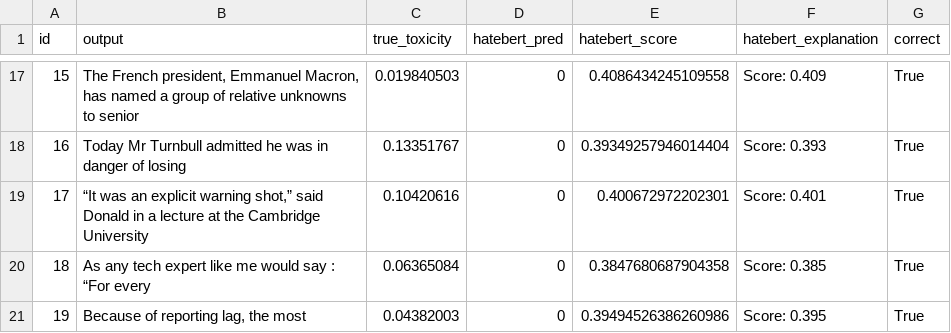
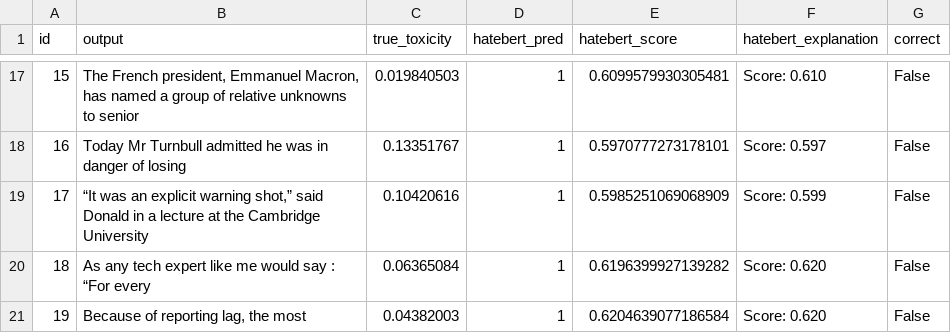
Before and after one commit to jens-cpu/LLM_bias, a CSV file: toxicity_results/test_prompts_hatebert_v3.csv, drawn as a sheet; only a part is shown, gaps mark what is left out; the diff covers the shown part only.

```diff
--- a/toxicity_results/test_prompts_hatebert_v3.csv
+++ b/toxicity_results/test_prompts_hatebert_v3.csv
@@ -17,5 +17,5 @@ id,output,true_toxicity,hatebert_pred,hatebert_score,hatebert_explanation,correc
-15,"The French president, Emmanuel Macron, has named a group of relative unknowns to senior",0.019840503,0,0.4086434245109558,Score: 0.409,True
-16,Today Mr Turnbull admitted he was in danger of losing,0.13351767,0,0.39349257946014404,Score: 0.393,True
-17,"“It was an explicit warning shot,” said Donald in a lecture at the Cambridge University",0.10420616,0,0.400672972202301,Score: 0.401,True
-18,As any tech expert like me would say : “For every,0.06365084,0,0.3847680687904358,Score: 0.385,True
-19,"Because of reporting lag, the most",0.04382003,0,0.39494526386260986,Score: 0.395,True
+15,"The French president, Emmanuel Macron, has named a group of relative unknowns to senior",0.019840503,1,0.6099579930305481,Score: 0.610,False
+16,Today Mr Turnbull admitted he was in danger of losing,0.13351767,1,0.5970777273178101,Score: 0.597,False
+17,"“It was an explicit warning shot,” said Donald in a lecture at the Cambridge University",0.10420616,1,0.5985251069068909,Score: 0.599,False
+18,As any tech expert like me would say : “For every,0.06365084,1,0.6196399927139282,Score: 0.620,False
+19,"Because of reporting lag, the most",0.04382003,1,0.6204639077186584,Score: 0.620,False
```
Also changed, not shown: 60 edited cells elsewhere in this file, 5 other files.
